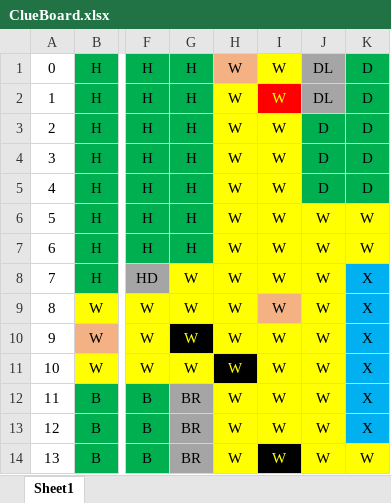
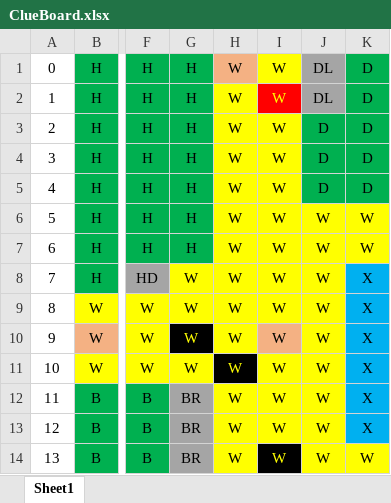
Before and after one commit to ajson21/ClueGame, an Excel workbook: ClueBoard.xlsx, sheet Sheet1, drawn as a sheet; only a part is shown, gaps mark what is left out; values as stored, in another font and other column widths than the file's, no borders; the diff names each change by its address in the sheet, - before the commit and + after, or states it on an @@ line.

```diff
--- a/ClueBoard.xlsx (sheet Sheet1)
+++ b/ClueBoard.xlsx (sheet Sheet1)
-I9 fill: #F4B183
+I9 fill: #FFFF00
-I10 fill: #FFFF00
+I10 fill: #F4B183
```
Also changed, not shown: 4 other files.
